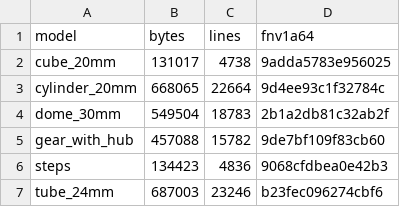
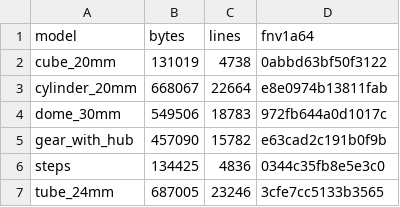
Before and after one commit to AWSb24/spaghetti-slicer, a TSV file: examples/golden.tsv, drawn as a sheet.

```diff
--- a/examples/golden.tsv
+++ b/examples/golden.tsv
@@ -1,7 +1,7 @@
 model	bytes	lines	fnv1a64
-cube_20mm	131017	4738	9adda5783e956025
-cylinder_20mm	668065	22664	9d4ee93c1f32784c
-dome_30mm	549504	18783	2b1a2db81c32ab2f
-gear_with_hub	457088	15782	9de7bf109f83cb60
-steps	134423	4836	9068cfdbea0e42b3
-tube_24mm	687003	23246	b23fec096274cbf6
+cube_20mm	131019	4738	0abbd63bf50f3122
+cylinder_20mm	668067	22664	e8e0974b13811fab
+dome_30mm	549506	18783	972fb644a0d1017c
+gear_with_hub	457090	15782	e63cad2c191b0f9b
+steps	134425	4836	0344c35fb8e5e3c0
+tube_24mm	687005	23246	3cfe7cc5133b3565
```
Also changed, not shown: examples/golden-layers.tsv, 11 other files.
